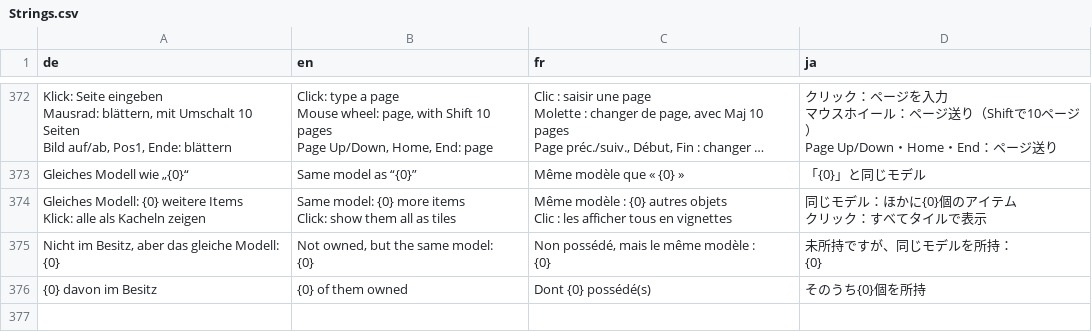
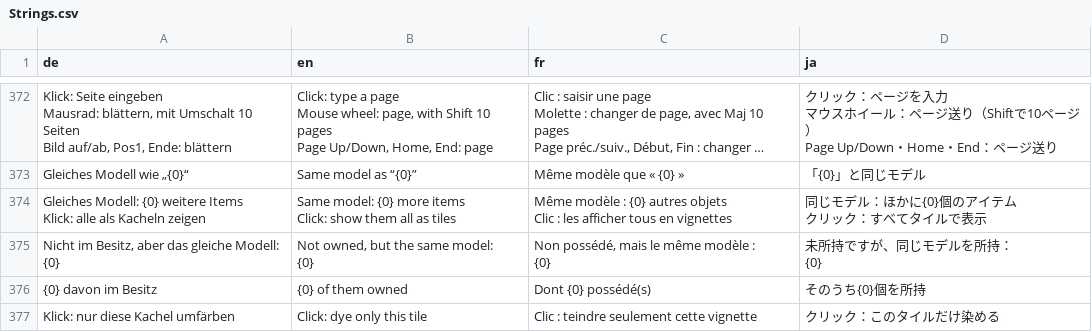
Before and after one commit to ShyneeAK/GlamourBrowser, a CSV file: src/GlamourBrowser.Core/Localization/Strings.csv, drawn as a sheet; only a part is shown, gaps mark what is left out; long unchanged cells end in …; the diff names each change by its address in the sheet, - before the commit and + after, or states it on an @@ line.

Commit message:
feat(grid): dyeable item tiles show a box per dye channel bottom right with the dye they are rendered in; a click on a box dyes only that tile (accent frame), a new tile dye above dyes them all again

```diff
--- a/src/GlamourBrowser.Core/Localization/Strings.csv
+++ b/src/GlamourBrowser.Core/Localization/Strings.csv
+row 377: Klick: nur diese Kachel umfärben | Click: dye only this tile | Clic : teindre seulement cette vignette | クリック：このタイルだけ染める
```
Also changed, not shown: 7 other files.
